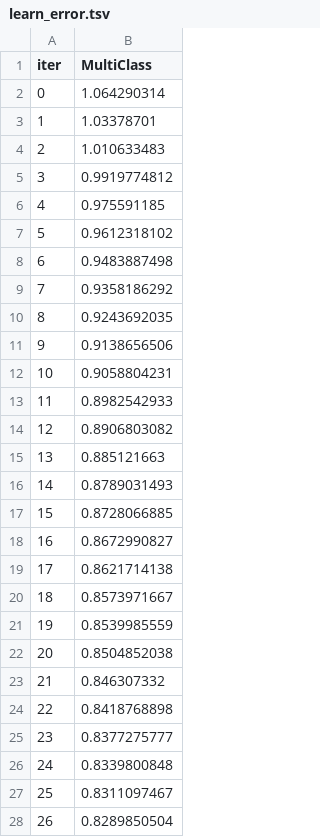
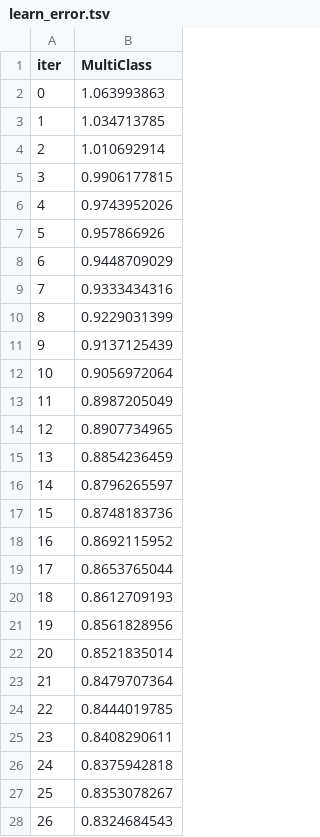
Before and after one commit to 2023M6T4-Inteli/Projeto4, a TSV file: src/catboost_info/learn_error.tsv, drawn as a sheet; only a part is shown; the diff covers the shown part only.

```diff
--- a/src/catboost_info/learn_error.tsv
+++ b/src/catboost_info/learn_error.tsv
@@ -1,28 +1,28 @@
 iter	MultiClass
-0	1.064290314
-1	1.03378701
-2	1.010633483
-3	0.9919774812
-4	0.975591185
-5	0.9612318102
-6	0.9483887498
-7	0.9358186292
-8	0.9243692035
-9	0.9138656506
-10	0.9058804231
-11	0.8982542933
-12	0.8906803082
-13	0.885121663
-14	0.8789031493
-15	0.8728066885
-16	0.8672990827
-17	0.8621714138
-18	0.8573971667
-19	0.8539985559
-20	0.8504852038
-21	0.846307332
-22	0.8418768898
-23	0.8377275777
-24	0.8339800848
-25	0.8311097467
-26	0.8289850504
+0	1.063993863
+1	1.034713785
+2	1.010692914
+3	0.9906177815
+4	0.9743952026
+5	0.957866926
+6	0.9448709029
+7	0.9333434316
+8	0.9229031399
+9	0.9137125439
+10	0.9056972064
+11	0.8987205049
+12	0.8907734965
+13	0.8854236459
+14	0.8796265597
+15	0.8748183736
+16	0.8692115952
+17	0.8653765044
+18	0.8612709193
+19	0.8561828956
+20	0.8521835014
+21	0.8479707364
+22	0.8444019785
+23	0.8408290611
+24	0.8375942818
+25	0.8353078267
+26	0.8324684543
```
Also changed, not shown: 173 edited cells elsewhere in this file, src/catboost_info/time_left.tsv, 3 other files.
